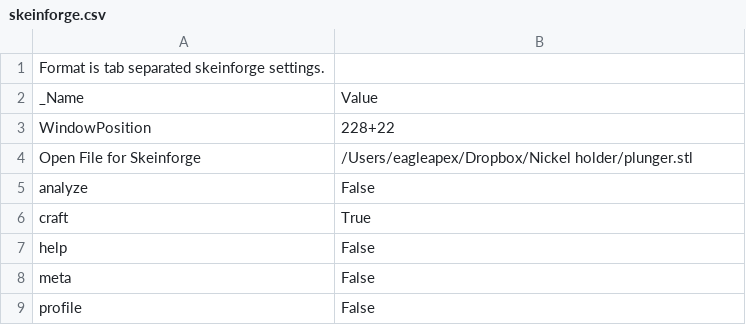
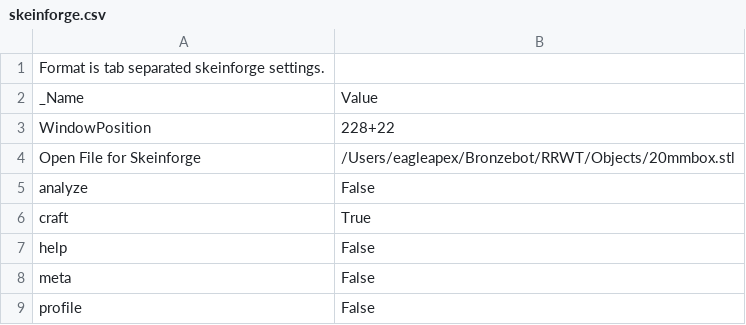
Before and after one commit to sjkelly/RepRap-World-Tour, a CSV file: dot.skeinforge/profiles/extrusion/Prusa_Mendel_01/skeinforge.csv, drawn as a sheet.

```diff
--- a/dot.skeinforge/profiles/extrusion/Prusa_Mendel_01/skeinforge.csv
+++ b/dot.skeinforge/profiles/extrusion/Prusa_Mendel_01/skeinforge.csv
@@ -3,3 +3,3 @@ _Name                          	Value
 WindowPosition	228+22
-Open File for Skeinforge	/Users/eagleapex/Dropbox/Nickel holder/plunger.stl
+Open File for Skeinforge	/Users/eagleapex/Bronzebot/RRWT/Objects/20mmbox.stl
 analyze	False
```
Also changed, not shown: dot.skeinforge/profiles/extrusion/Prusa_Mendel_01/fill.csv, dot.skeinforge/profiles/extrusion/Prusa_Mendel_01/skeinforge_craft.csv, 1 other file.
